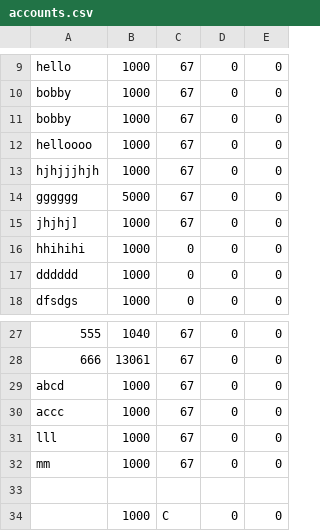
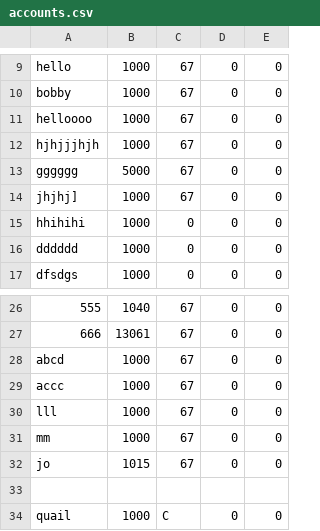
Before and after one commit to hyun090305/ClassRoyale, a CSV file: data/accounts.csv, drawn as a sheet; only a part is shown, gaps mark what is left out.

```diff
--- a/data/accounts.csv
+++ b/data/accounts.csv
@@ -10,3 +10,2 @@ hello,1000,67,0,0
 bobby,1000,67,0,0
-bobby,1000,67,0,0
 helloooo,1000,67,0,0
@@ -32,3 +31,4 @@ lll,1000,67,0,0
 mm,1000,67,0,0
+jo,1015,67,0,0
 
-,1000,C,0,0
+quail,1000,C,0,0
```
Also changed, not shown: data/users.csv, 1 other file.
